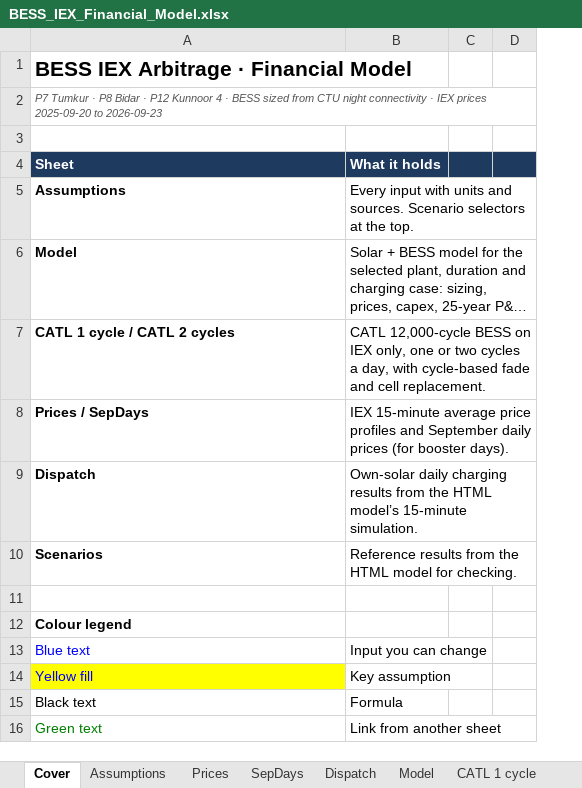
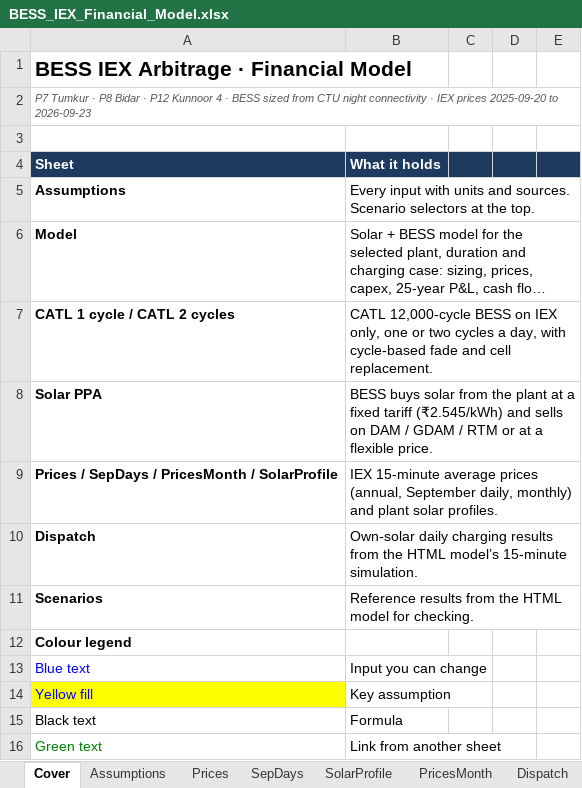
Before and after one commit to Ergplan/BESS-Energy-Sale, an Excel workbook: BESS_IEX_Financial_Model.xlsx, sheet Cover, drawn as a sheet; only a part is shown; long unchanged cells end in …; values as stored, in another font and other column widths than the file's, no borders; removed rows and columns are numbered as before the commit, all else as after; the diff names each change by its address in the sheet, - before the commit and + after, or states it on an @@ line.

```diff
--- a/BESS_IEX_Financial_Model.xlsx (sheet Cover)
+++ b/BESS_IEX_Financial_Model.xlsx (sheet Cover)
+sheet tab: SolarProfile
+sheet tab: PricesMonth
+column E, empty
-row 8: Prices / SepDays | IEX 15-minute average price profiles and September daily prices (for booster days).
+row 8: Solar PPA | BESS buys solar from the plant at a fixed tariff (₹2.545/kWh) and sells on DAM / GDAM / RTM or at a flexible price.
+row 9: Prices / SepDays / PricesMonth / SolarProfile | IEX 15-minute average prices (annual, September daily, monthly) and plant solar profiles.
-row 11: (empty)
```
Also changed, not shown: sheet Scenarios, sheet Assumptions, other sheet tabs, formulas that keep their value, 11 other files.
